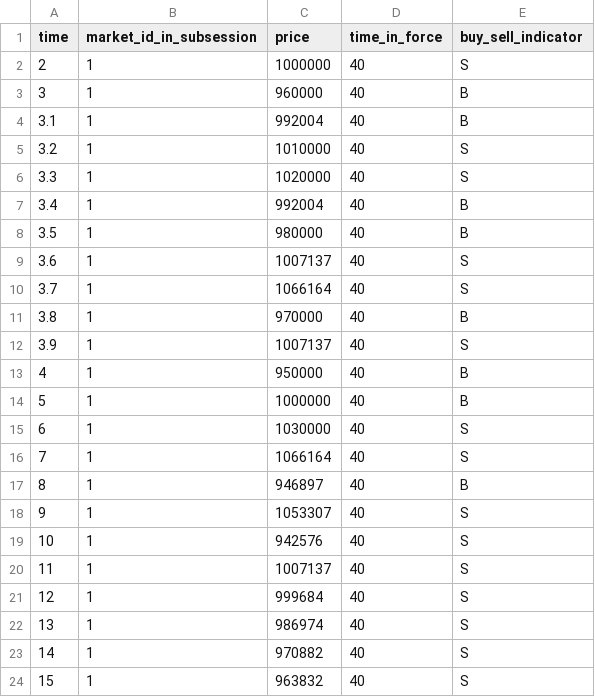
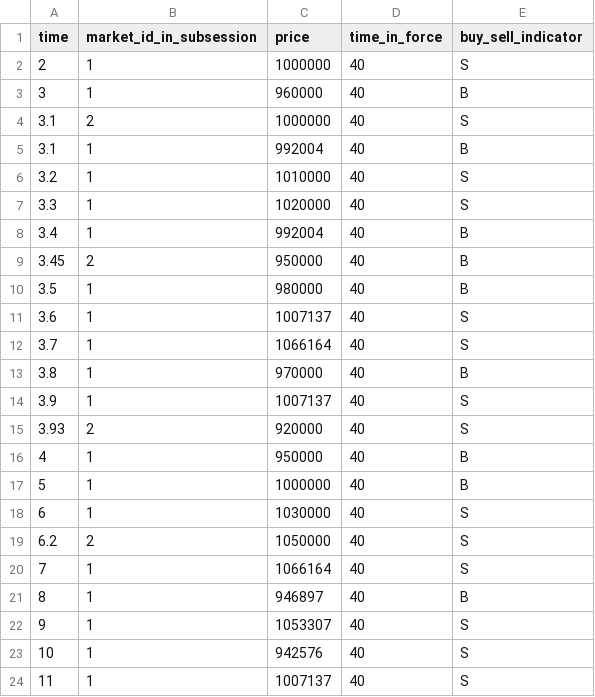
Before and after one commit to Leeps-Lab/high_frequency_trading, a CSV file: session_config/Pilot/Trial1/investors_trial.csv, drawn as a sheet; only a part is shown; the shorter side is filled out with more unchanged rows.

```diff
--- a/session_config/Pilot/Trial1/investors_trial.csv
+++ b/session_config/Pilot/Trial1/investors_trial.csv
@@ -3,2 +3,3 @@ time,market_id_in_subsession,price,time_in_force,buy_sell_indicator
 3,1,960000,40,B
+3.1,2,1000000,40,S
 3.1,1,992004,40,B
@@ -7,2 +8,3 @@ time,market_id_in_subsession,price,time_in_force,buy_sell_indicator
 3.4,1,992004,40,B
+3.45,2,950000,40,B
 3.5,1,980000,40,B
@@ -12,2 +14,3 @@ time,market_id_in_subsession,price,time_in_force,buy_sell_indicator
 3.9,1,1007137,40,S
+3.93,2,920000,40,S
 4,1,950000,40,B
@@ -15,2 +18,3 @@ time,market_id_in_subsession,price,time_in_force,buy_sell_indicator
 6,1,1030000,40,S
+6.2,2,1050000,40,S
 7,1,1066164,40,S
```
Also changed, not shown: 5 other files.
